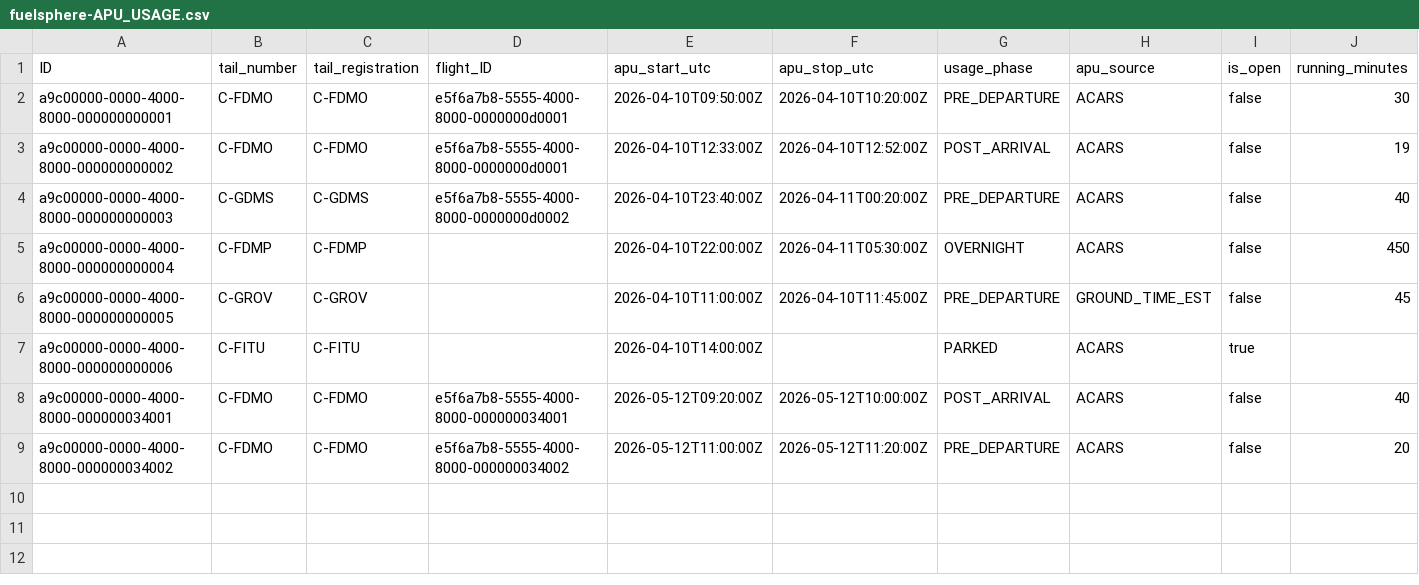
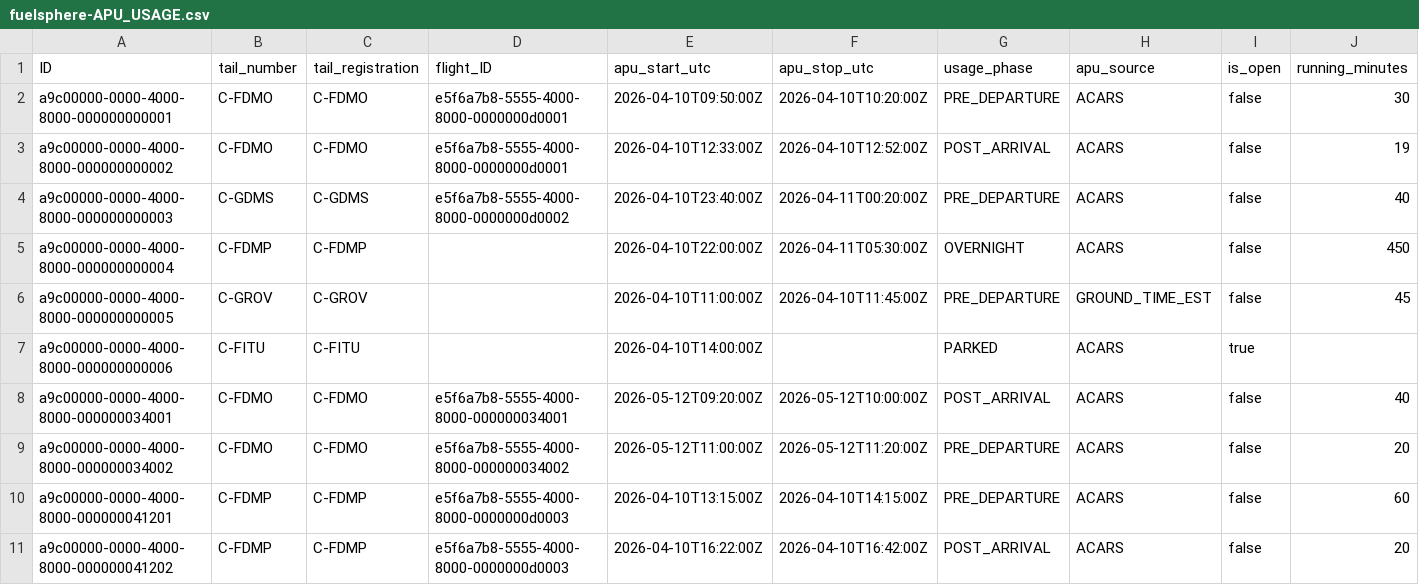
Before and after one commit to kalpesh0304/FuelSphere, a CSV file: db/data/fuelsphere-APU_USAGE.csv, drawn as a sheet; only a part is shown; rows hold the shown columns only; the diff names each change by its address in the sheet, - before the commit and + after, or states it on an @@ line.

```diff
--- a/db/data/fuelsphere-APU_USAGE.csv
+++ b/db/data/fuelsphere-APU_USAGE.csv
+row 10: a9c00000-0000-4000-8000-000000041201 | C-FDMP | C-FDMP | e5f6a7b8-5555-4000-8000-0000000d0003 | 2026-04-10T13:15:00Z | 2026-04-10T14:15:00Z | PRE_DEPARTURE | ACARS | false | 60
+row 11: a9c00000-0000-4000-8000-000000041202 | C-FDMP | C-FDMP | e5f6a7b8-5555-4000-8000-0000000d0003 | 2026-04-10T16:22:00Z | 2026-04-10T16:42:00Z | POST_ARRIVAL | ACARS | false | 20
```
Also changed, not shown: db/data/fuelsphere-FLIGHT_DISPATCH.csv, db/data/fuelsphere-FLIGHT_SCHEDULE.csv, 3 other files.
